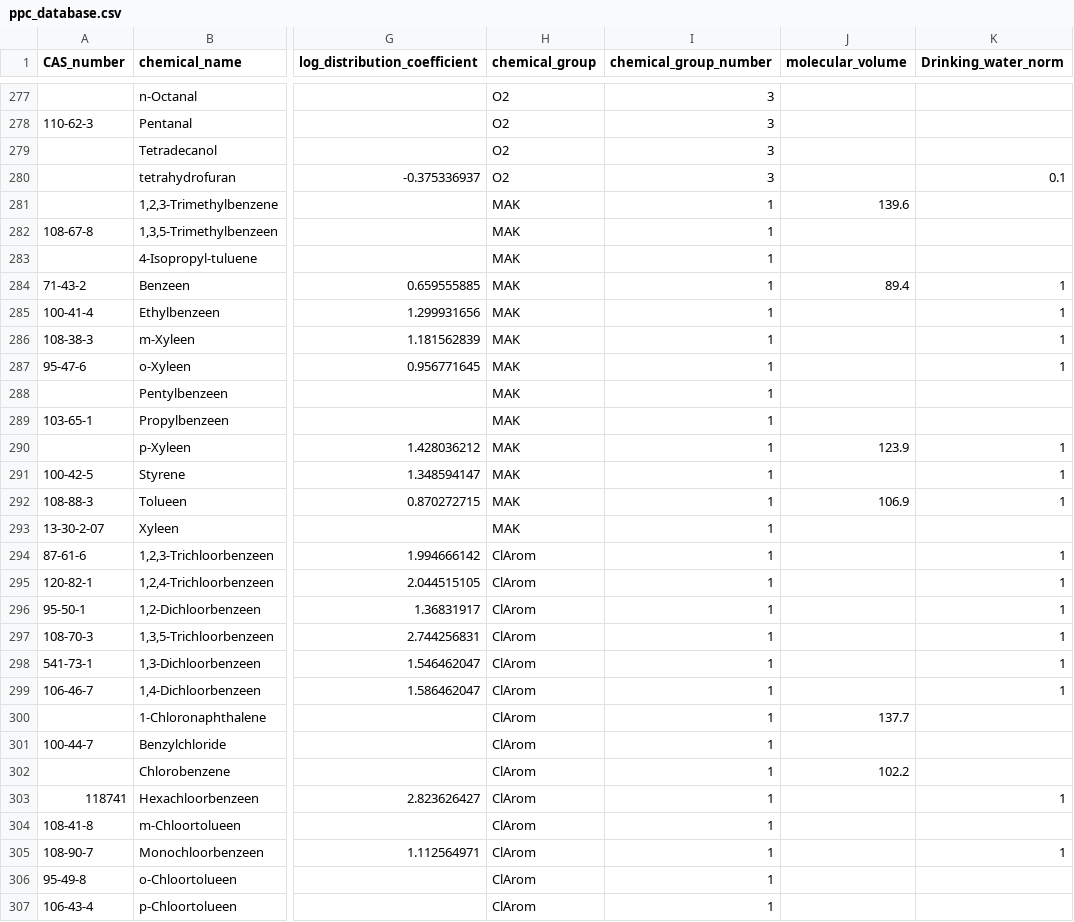
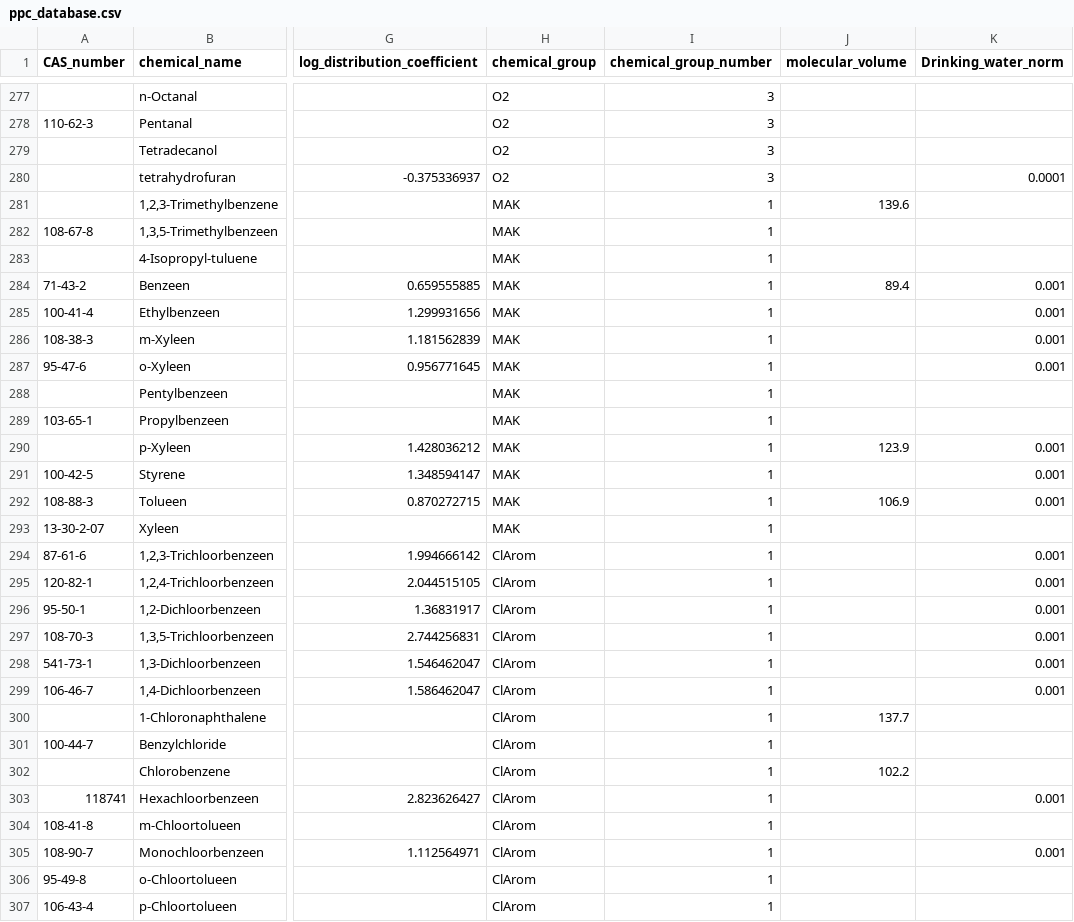
Before and after one commit to KWR-Water/pipepermcalc, a CSV file: database/ppc_database.csv, drawn as a sheet; only a part is shown, gaps mark what is left out; the diff covers the shown part only; the diff names each change by its address in the sheet, - before the commit and + after, or states it on an @@ line.

```diff
--- a/database/ppc_database.csv
+++ b/database/ppc_database.csv
-K280 (Drinking_water_norm): 0.1
+K280 (Drinking_water_norm): 0.0001
-K284:K287 (Drinking_water_norm): 1
+K284:K287 (Drinking_water_norm): 0.001
-K290:K292 (Drinking_water_norm): 1
+K290:K292 (Drinking_water_norm): 0.001
-K294:K299 (Drinking_water_norm): 1
+K294:K299 (Drinking_water_norm): 0.001
-K303 (Drinking_water_norm): 1
+K303 (Drinking_water_norm): 0.001
-K305 (Drinking_water_norm): 1
+K305 (Drinking_water_norm): 0.001
```
Also changed, not shown: 117 edited cells elsewhere in this file, 2 other files.
